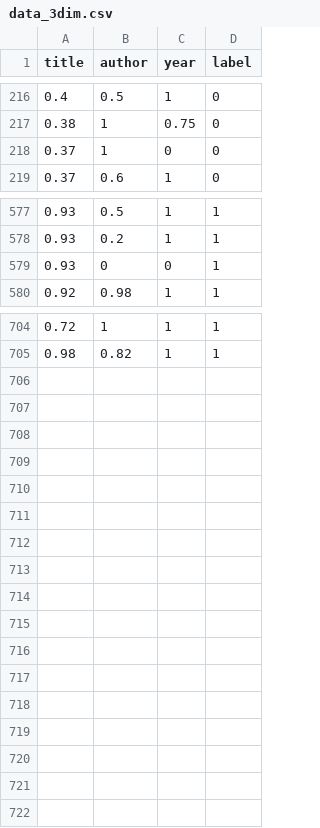
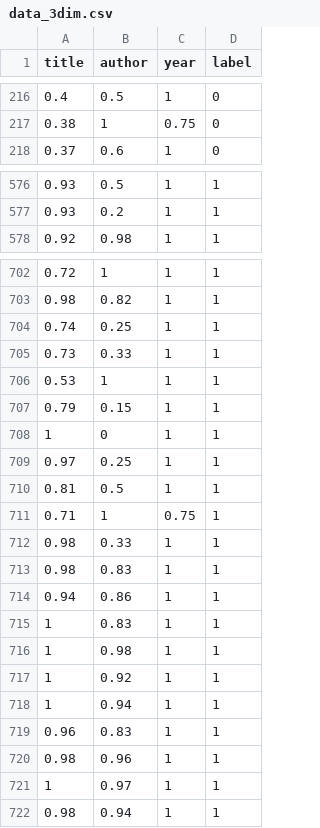
Before and after one commit to adsabs/oracle_service, a CSV file: oraclesrv/keras_model_files/data_3dim.csv, drawn as a sheet; only a part is shown, gaps mark what is left out.

Commit message:
retrained models

```diff
--- a/oraclesrv/keras_model_files/data_3dim.csv
+++ b/oraclesrv/keras_model_files/data_3dim.csv
@@ -217,3 +217,2 @@ title,author,year,label
 0.38,1,0.75,0
-0.37,1,0,0
 0.37,0.6,1,0
@@ -578,3 +577,2 @@ title,author,year,label
 0.93,0.2,1,1
-0.93,0,0,1
 0.92,0.98,1,1
@@ -705 +703,20 @@ title,author,year,label
 0.98,0.82,1,1
+0.74,0.25,1,1
+0.73,0.33,1,1
+0.53,1,1,1
+0.79,0.15,1,1
+1,0,1,1
+0.97,0.25,1,1
+0.81,0.5,1,1
+0.71,1,0.75,1
+0.98,0.33,1,1
+0.98,0.83,1,1
+0.94,0.86,1,1
+1,0.83,1,1
+1,0.98,1,1
+1,0.92,1,1
+1,0.94,1,1
+0.96,0.83,1,1
+0.98,0.96,1,1
+1,0.97,1,1
+0.98,0.94,1,1
```
Also changed, not shown: 24 other files.
